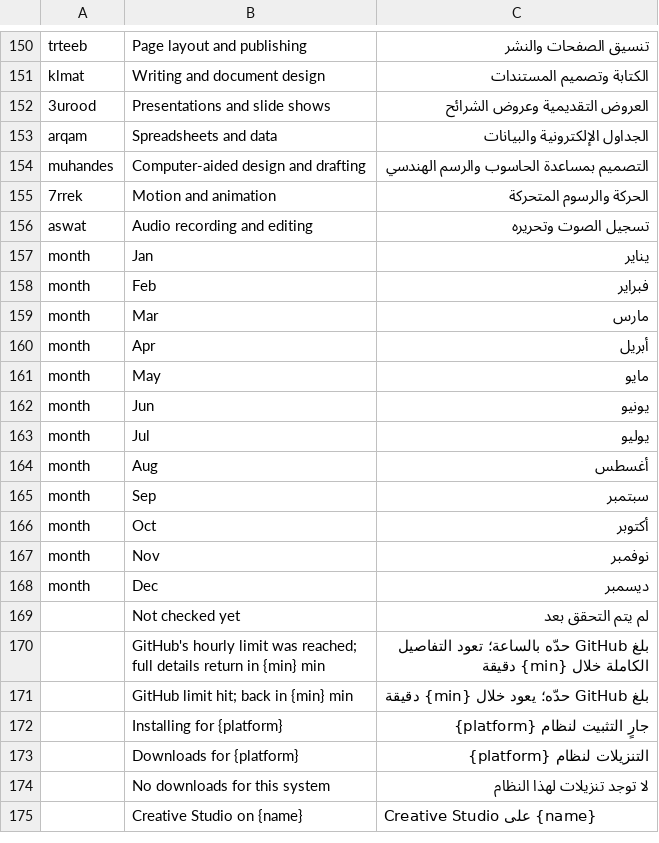
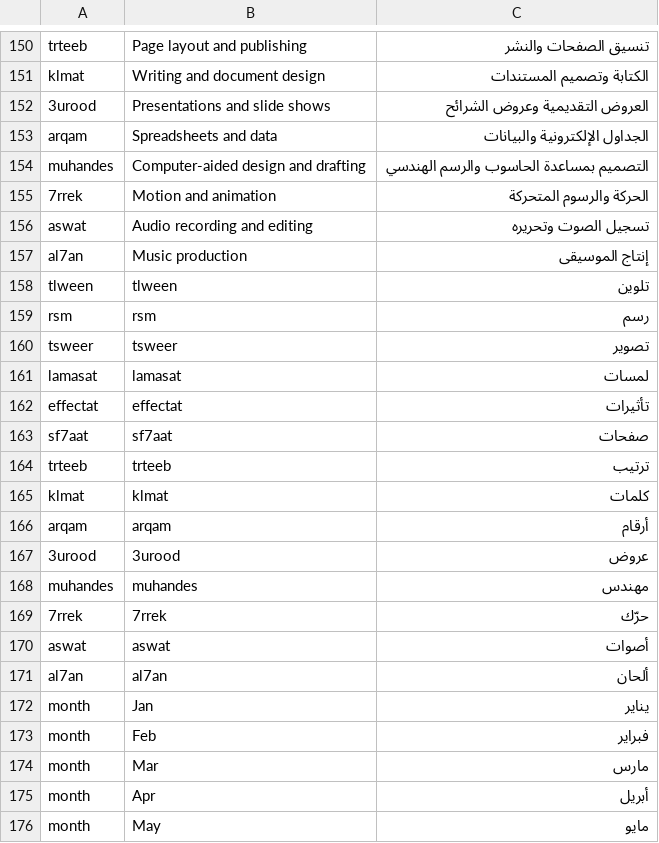
Before and after one commit to 7mz410/CreativeStudio-mansa, a TSV file: crates/ui-egui/src/i18n/ar.tsv, drawn as a sheet; only a part is shown, gaps mark what is left out; the shorter side is filled out with more unchanged rows; the diff names each change by its address in the sheet, - before the commit and + after, or states it on an @@ line.

Commit message:
Mansa: al7an (ألحان) added to the catalog, Arabic app names on cards
- al7an: SUITE entry in the New group (14 apps), DETAILS page from its README,
  128 px icon (assets/app-icons/al7an.png) with ATTRIBUTION row, icon mapping in
  ui icons.rs and install.rs, tagline in every catalog.
- ar.tsv: Arabic name for each app; the card name goes through the lookup in
  widgets::wordmark, so the Arabic UI shows it.
- Tests: app counts 13 -> 14, New apps 6 -> 7; new test that ar names translate.

```diff
--- a/crates/ui-egui/src/i18n/ar.tsv
+++ b/crates/ui-egui/src/i18n/ar.tsv
+row 157: al7an | Music production | إنتاج الموسيقى
+row 158: tlween | tlween | تلوين
+row 159: rsm | rsm | رسم
+row 160: tsweer | tsweer | تصوير
+row 161: lamasat | lamasat | لمسات
+row 162: effectat | effectat | تأثيرات
+row 163: sf7aat | sf7aat | صفحات
+row 164: trteeb | trteeb | ترتيب
+row 165: klmat | klmat | كلمات
+row 166: arqam | arqam | أرقام
+row 167: 3urood | 3urood | عروض
+row 168: muhandes | muhandes | مهندس
+row 169: 7rrek | 7rrek | حرّك
+row 170: aswat | aswat | أصوات
+row 171: al7an | al7an | ألحان
```
Also changed, not shown: crates/ui-egui/src/i18n/cs.tsv, crates/ui-egui/src/i18n/es.tsv, 17 other files.
